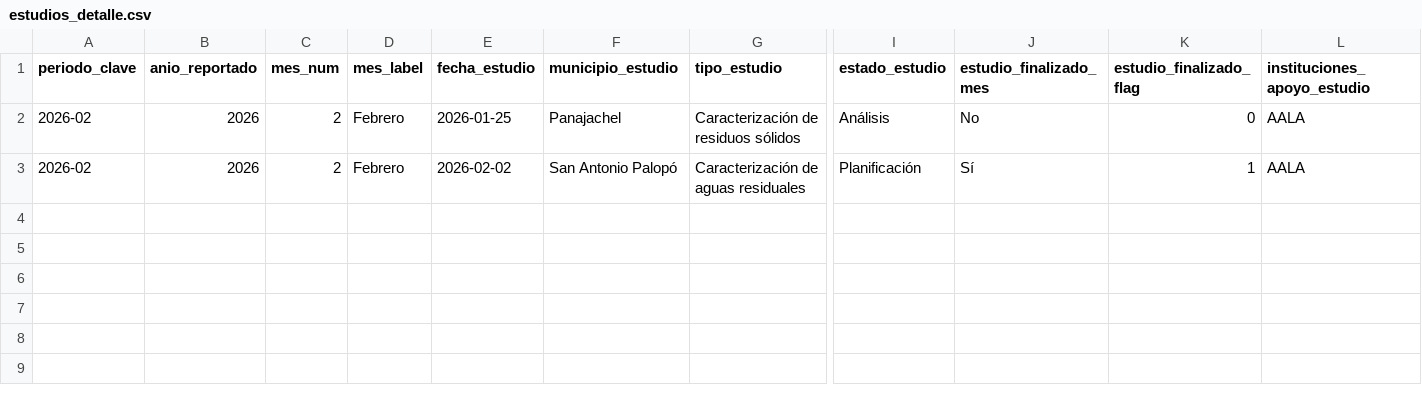
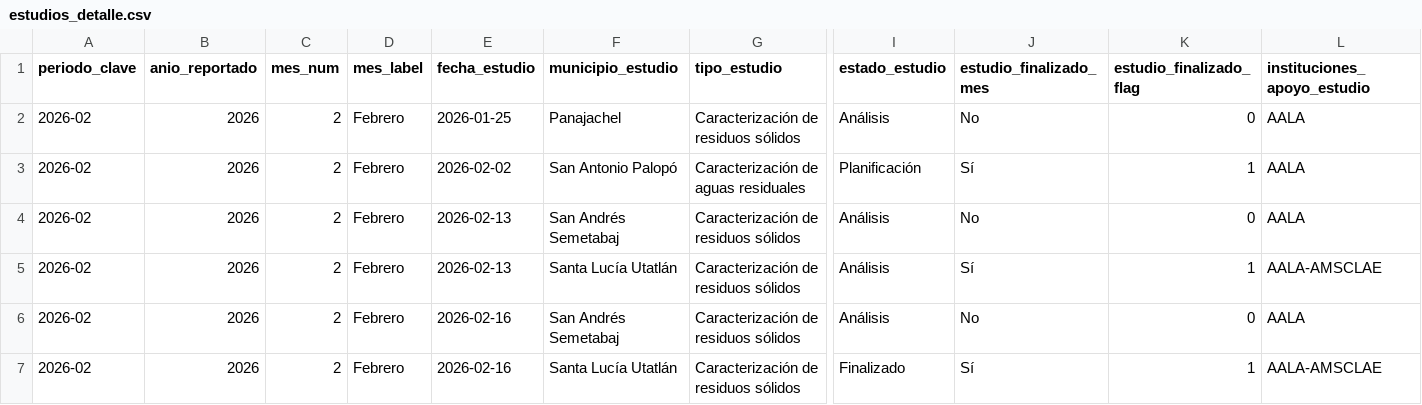
Before and after one commit to geograficaaala/adala-dashboard, a CSV file: data_processed/fortalecimiento_municipal/estudios_detalle.csv, drawn as a sheet; only a part is shown, gaps mark what is left out; rows hold the shown columns only; the diff names each change by its address in the sheet, - before the commit and + after, or states it on an @@ line.

```diff
--- a/data_processed/fortalecimiento_municipal/estudios_detalle.csv
+++ b/data_processed/fortalecimiento_municipal/estudios_detalle.csv
+row 4: 2026-02 | 2026 | 2 | Febrero | 2026-02-13 | San Andrés Semetabaj | Caracterización de residuos sólidos | Análisis | No | 0 | AALA
+row 5: 2026-02 | 2026 | 2 | Febrero | 2026-02-13 | Santa Lucía Utatlán | Caracterización de residuos sólidos | Análisis | Sí | 1 | AALA-AMSCLAE
+row 6: 2026-02 | 2026 | 2 | Febrero | 2026-02-16 | San Andrés Semetabaj | Caracterización de residuos sólidos | Análisis | No | 0 | AALA
+row 7: 2026-02 | 2026 | 2 | Febrero | 2026-02-16 | Santa Lucía Utatlán | Caracterización de residuos sólidos | Finalizado | Sí | 1 | AALA-AMSCLAE
```
Also changed, not shown: data_processed/fortalecimiento_municipal/asistencias_detalle.csv, data_processed/fortalecimiento_municipal/reuniones_detalle.csv, 15 other files.
